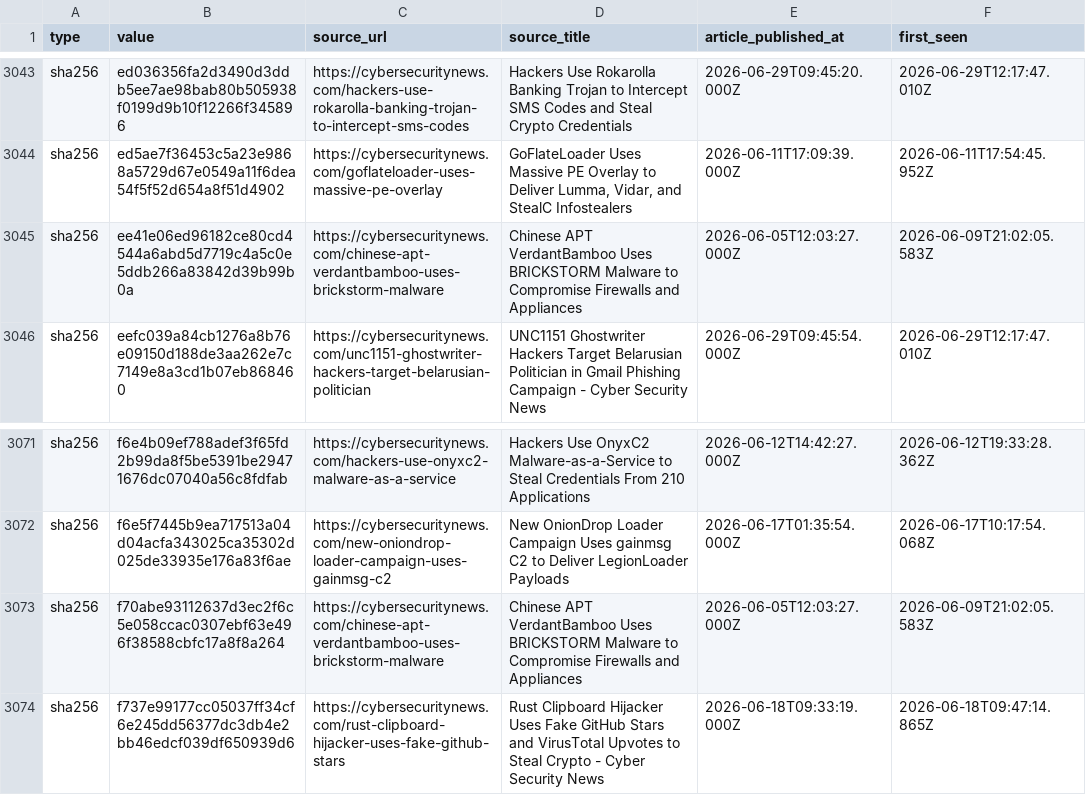
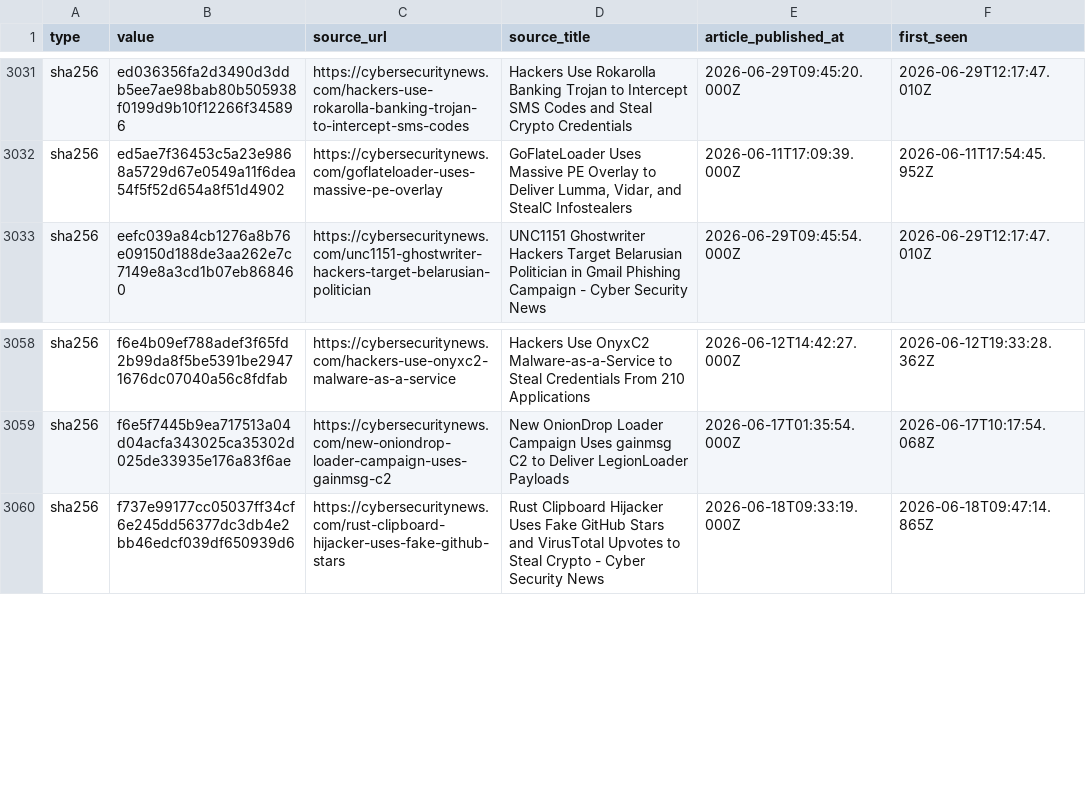
Before and after one commit to Sergio-Albea-Git/Threat-Hunting-KQL-Queries, a CSV file: Daily-IOCReportsCollection/iocs.csv, drawn as a sheet; only a part is shown, gaps mark what is left out; the diff covers the shown part only; the diff names each change by its address in the sheet, - before the commit and + after, or states it on an @@ line.

Commit message:
chore(iocs): 3263 IOCs (1513 cybersecuritynews + 1750 ransomware.live, 30-day window)

```diff
--- a/Daily-IOCReportsCollection/iocs.csv
+++ b/Daily-IOCReportsCollection/iocs.csv
-row 3045: sha256 | ee41e06ed96182ce80cd4544a6abd5d7719c4a5c0e5ddb266a83842d39b99b0a | https://cybersecuritynews.com/chinese-apt-verdantbamboo-uses-brickstorm-malware | Chinese APT VerdantBamboo Uses BRICKSTORM Malware to Compromise Firewalls and Appliances | 2026-06-05T12:03:27.000Z | 2026-06-09T21:02:05.583Z
-row 3073: sha256 | f70abe93112637d3ec2f6c5e058ccac0307ebf63e496f38588cbfc17a8f8a264 | https://cybersecuritynews.com/chinese-apt-verdantbamboo-uses-brickstorm-malware | Chinese APT VerdantBamboo Uses BRICKSTORM Malware to Compromise Firewalls and Appliances | 2026-06-05T12:03:27.000Z | 2026-06-09T21:02:05.583Z
```
Also changed, not shown: 12 removed rows elsewhere in this file.
